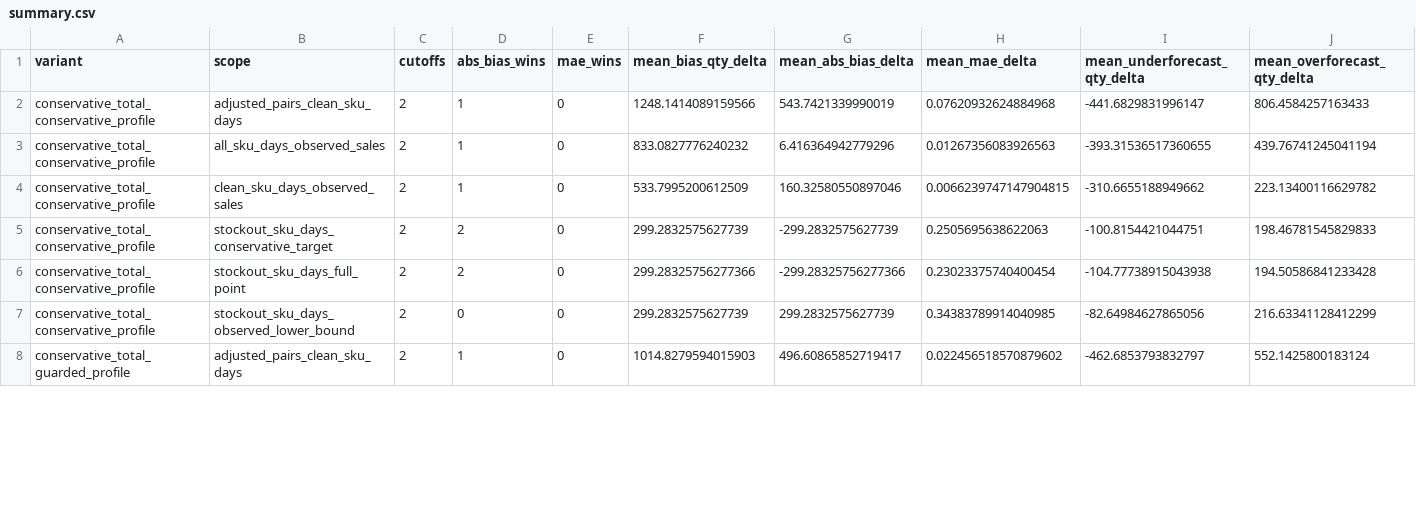
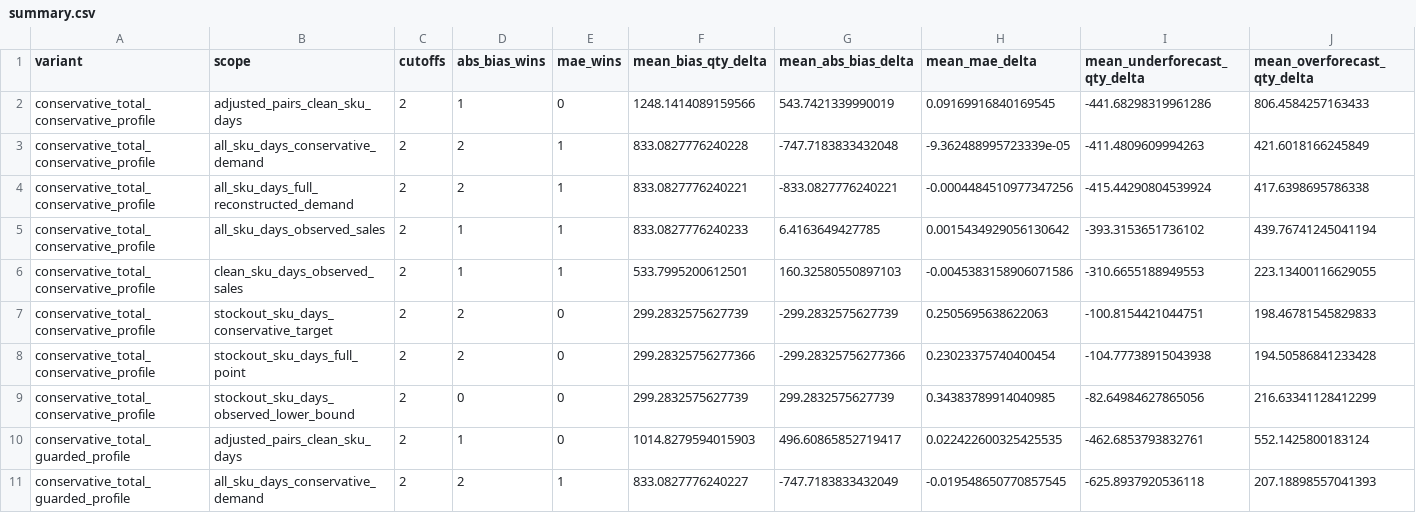
Before and after one commit to Almazziastinov/demand-forecasting-model, a CSV file: reports/stockout_adjusted_sku_profile_experiment/summary.csv, drawn as a sheet; only a part is shown; the diff covers the shown part only.

```diff
--- a/reports/stockout_adjusted_sku_profile_experiment/summary.csv
+++ b/reports/stockout_adjusted_sku_profile_experiment/summary.csv
@@ -1,5 +1,7 @@
 variant,scope,cutoffs,abs_bias_wins,mae_wins,mean_bias_qty_delta,mean_abs_bias_delta,mean_mae_delta,mean_underforecast_qty_delta,mean_overforecast_qty_delta
-conservative_total_conservative_profile,adjusted_pairs_clean_sku_days,2,1,0,1248.1414089159566,543.7421339990019,0.07620932624884968,-441.6829831996147,806.4584257163433
-conservative_total_conservative_profile,all_sku_days_observed_sales,2,1,0,833.0827776240232,6.416364942779296,0.01267356083926563,-393.31536517360655,439.76741245041194
-conservative_total_conservative_profile,clean_sku_days_observed_sales,2,1,0,533.7995200612509,160.32580550897046,0.0066239747147904815,-310.6655188949662,223.13400116629782
+conservative_total_conservative_profile,adjusted_pairs_clean_sku_days,2,1,0,1248.1414089159566,543.7421339990019,0.09169916840169545,-441.68298319961286,806.4584257163433
+conservative_total_conservative_profile,all_sku_days_conservative_demand,2,2,1,833.0827776240228,-747.7183833432048,-9.362488995723339e-05,-411.4809609994263,421.6018166245849
+conservative_total_conservative_profile,all_sku_days_full_reconstructed_demand,2,2,1,833.0827776240221,-833.0827776240221,-0.0004484510977347256,-415.44290804539924,417.6398695786338
+conservative_total_conservative_profile,all_sku_days_observed_sales,2,1,1,833.0827776240233,6.4163649427785,0.0015434929056130642,-393.3153651736102,439.76741245041194
+conservative_total_conservative_profile,clean_sku_days_observed_sales,2,1,1,533.7995200612501,160.32580550897103,-0.0045383158906071586,-310.6655188949553,223.13400116629055
 conservative_total_conservative_profile,stockout_sku_days_conservative_target,2,2,0,299.2832575627739,-299.2832575627739,0.2505695638622063,-100.8154421044751,198.46781545829833
@@ -7,2 +9,3 @@ conservative_total_conservative_profile,stockout_sku_days_full_point,2,2,0,299.2
 conservative_total_conservative_profile,stockout_sku_days_observed_lower_bound,2,0,0,299.2832575627739,299.2832575627739,0.34383789914040985,-82.64984627865056,216.63341128412299
-conservative_total_guarded_profile,adjusted_pairs_clean_sku_days,2,1,0,1014.8279594015903,496.60865852719417,0.022456518570879602,-462.6853793832797,552.1425800183124
+conservative_total_guarded_profile,adjusted_pairs_clean_sku_days,2,1,0,1014.8279594015903,496.60865852719417,0.022422600325425535,-462.6853793832761,552.1425800183124
+conservative_total_guarded_profile,all_sku_days_conservative_demand,2,2,1,833.0827776240227,-747.7183833432049,-0.019548650770857545,-625.8937920536118,207.18898557041393
```
Also changed, not shown: 5 added rows and 32 edited cells elsewhere in this file, reports/stockout_adjusted_sku_profile_experiment/deltas.csv, reports/stockout_adjusted_sku_profile_experiment/metrics.csv, 8 other files.
